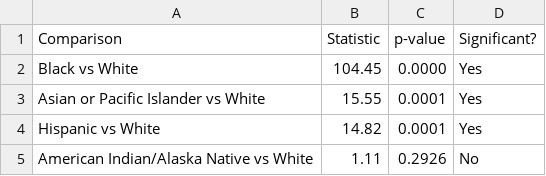
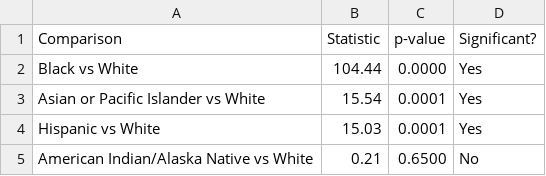
Before and after one commit to kpannoni/melanoma-project, a CSV file: data/Logrank_Early_stage_pairwise_summary.csv, drawn as a sheet.

```diff
--- a/data/Logrank_Early_stage_pairwise_summary.csv
+++ b/data/Logrank_Early_stage_pairwise_summary.csv
@@ -1,5 +1,5 @@
 Comparison,Statistic,p-value,Significant?
-Black vs White,104.45,0.0000,Yes
-Asian or Pacific Islander vs White,15.55,0.0001,Yes
-Hispanic vs White,14.82,0.0001,Yes
-American Indian/Alaska Native vs White,1.11,0.2926,No
+Black vs White,104.44,0.0000,Yes
+Asian or Pacific Islander vs White,15.54,0.0001,Yes
+Hispanic vs White,15.03,0.0001,Yes
+American Indian/Alaska Native vs White,0.21,0.6500,No
```
Also changed, not shown: data/cohort_summary.csv, data/risk_summary_by_race.csv, 10 other files.
